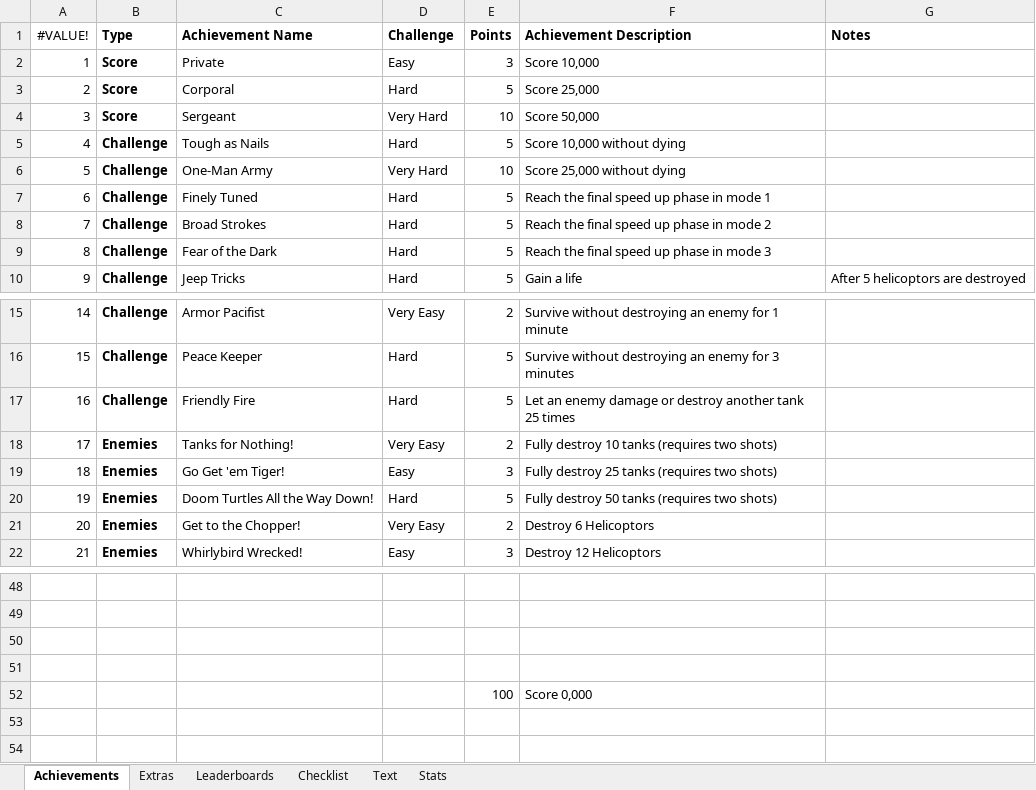
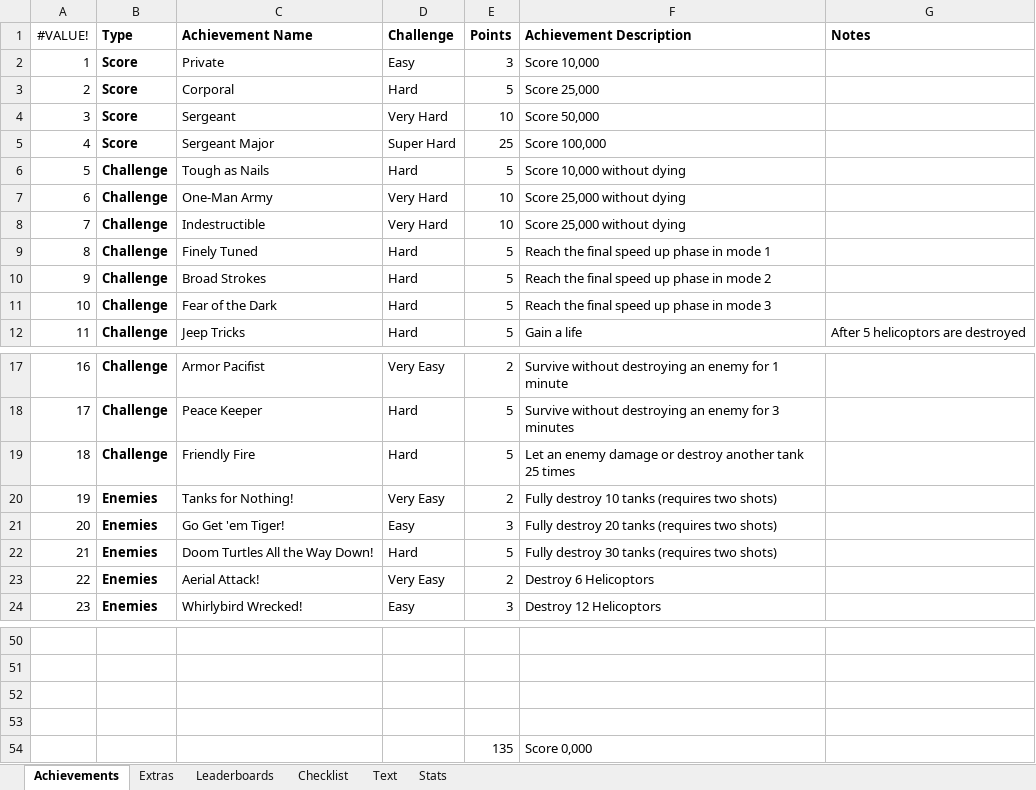
Before and after one commit to Etron-RA/RetroAchievements, an Excel workbook: My Sets/Armor Attack (Vectrex)/Armor Attack - Plan.xlsx, sheet Achievements, drawn as a sheet; only a part is shown, gaps mark what is left out; values as stored, in another font and other column widths than the file's, no borders; addresses are those after the commit; the diff names each change by its address in the sheet, - before the commit and + after, or states it on an @@ line.

Commit message:
Added higher tier score achievements

```diff
--- a/My Sets/Armor Attack (Vectrex)/Armor Attack - Plan.xlsx (sheet Achievements)
+++ b/My Sets/Armor Attack (Vectrex)/Armor Attack - Plan.xlsx (sheet Achievements)
+row 5: 4 | Score | Sergeant Major | Super Hard | 25 | Score 100,000
@@ column A (#VALUE!) renumbered between rows 6 and 25 @@
+row 8: 7 | Challenge | Indestructible | Very Hard | 10 | Score 25,000 without dying
-F21 (Achievement Description): Fully destroy 25 tanks (requires two shots)
+F21 (Achievement Description): Fully destroy 20 tanks (requires two shots)
-F22 (Achievement Description): Fully destroy 50 tanks (requires two shots)
+F22 (Achievement Description): Fully destroy 30 tanks (requires two shots)
-C23 (Achievement Name): Get to the Chopper!
+C23 (Achievement Name): Aerial Attack!
-E54 (Points): 100
+E54 (Points): 135
```
Also changed, not shown: sheet Checklist, sheet Text, sheet Stats, formulas that keep their value, 5 other files.
